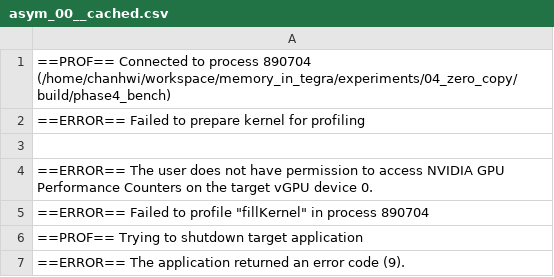
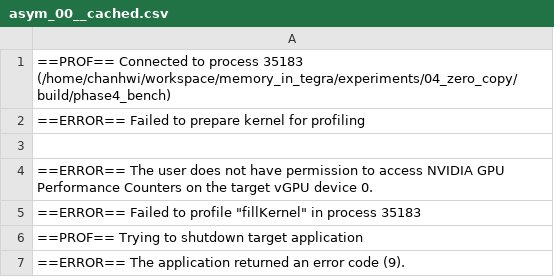
Before and after one commit to chanhwi-s/memory_in_tegra, a CSV file: experiments/04_zero_copy/results/l2_raw/asym_00__cached.csv, drawn as a sheet.

```diff
--- a/experiments/04_zero_copy/results/l2_raw/asym_00__cached.csv
+++ b/experiments/04_zero_copy/results/l2_raw/asym_00__cached.csv
@@ -1,2 +1,2 @@
-==PROF== Connected to process 890704 (/home/chanhwi/workspace/memory_in_tegra/experiments/04_zero_copy/build/phase4_bench)
+==PROF== Connected to process 35183 (/home/chanhwi/workspace/memory_in_tegra/experiments/04_zero_copy/build/phase4_bench)
 ==ERROR== Failed to prepare kernel for profiling
@@ -4,3 +4,3 @@
 ==ERROR== The user does not have permission to access NVIDIA GPU Performance Counters on the target vGPU device 0.
-==ERROR== Failed to profile "fillKernel" in process 890704
+==ERROR== Failed to profile "fillKernel" in process 35183
 ==PROF== Trying to shutdown target application
```
Also changed, not shown: experiments/02_two_kernel_size/results/phase2_config.csv, experiments/03_green_context/results/phase3_results.csv, 49 other files.
